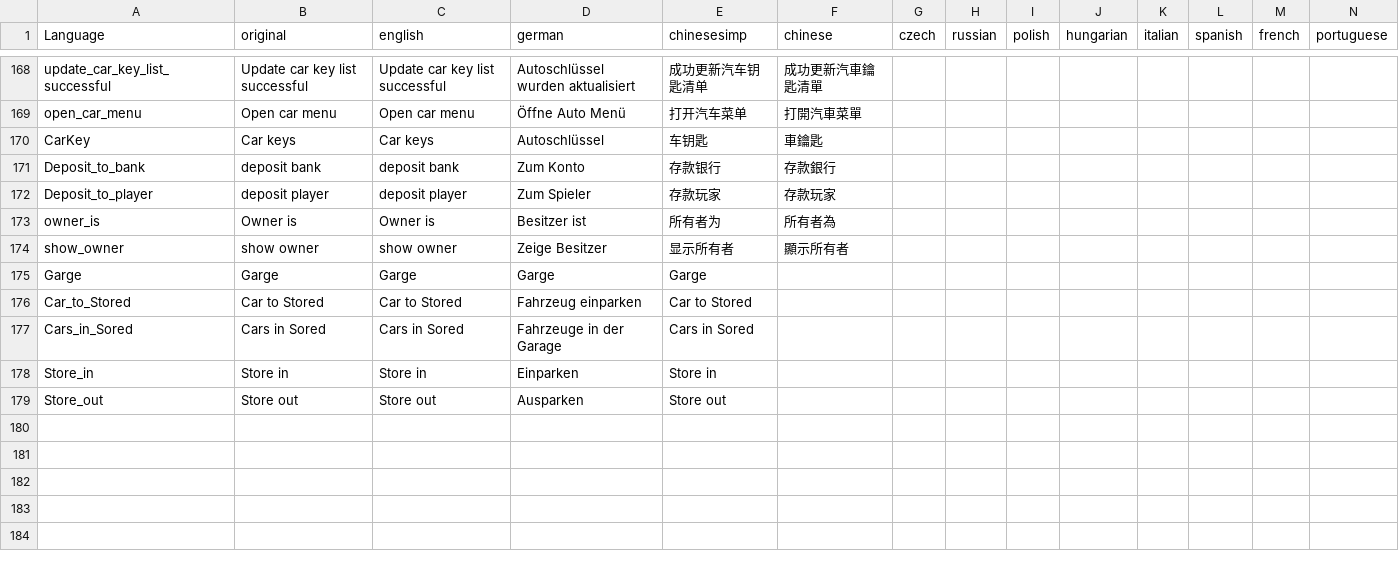
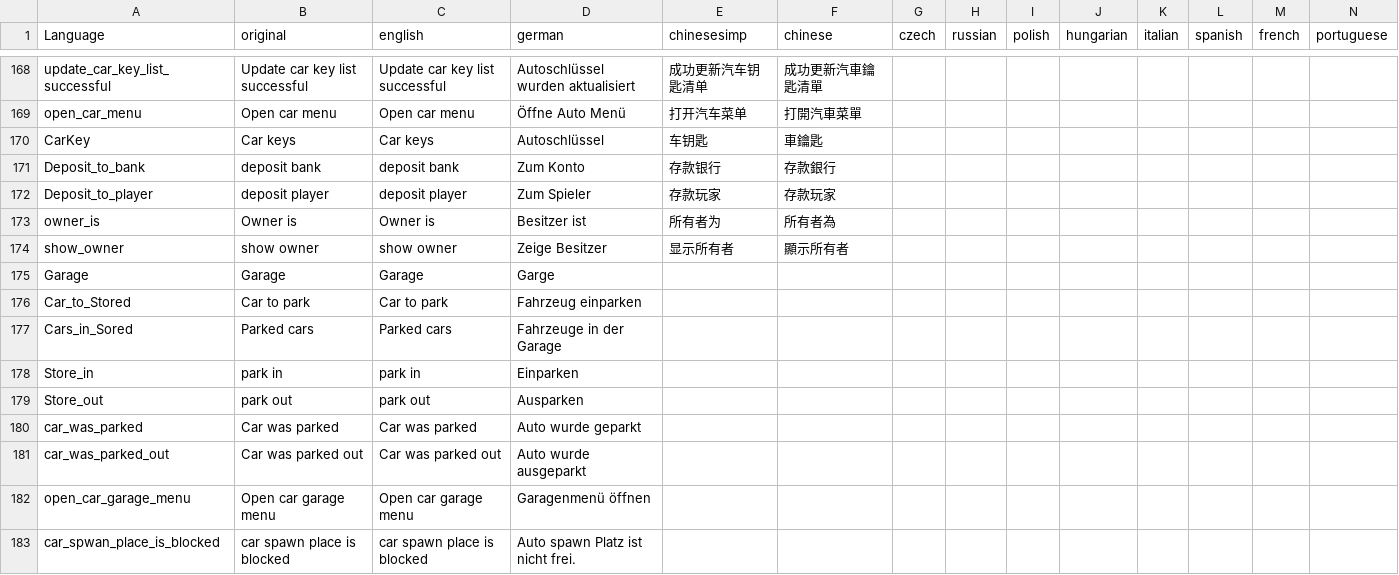
Before and after one commit to ihr-it-projekt/DayZLife, a CSV file: DayZLife/stringtable.csv, drawn as a sheet; only a part is shown, gaps mark what is left out; rows hold the shown columns only; the diff names each change by its address in the sheet, - before the commit and + after, or states it on an @@ line.

Commit message:
add garage

```diff
--- a/DayZLife/stringtable.csv
+++ b/DayZLife/stringtable.csv
-A175 (Language): Garge
+A175 (Language): Garage
-B175 (original): Garge
+B175 (original): Garage
-C175 (english): Garge
+C175 (english): Garage
-E175 (chinesesimp): Garge
+E175 (chinesesimp): (empty)
-B176 (original): Car to Stored
+B176 (original): Car to park
-C176 (english): Car to Stored
+C176 (english): Car to park
-E176 (chinesesimp): Car to Stored
+E176 (chinesesimp): (empty)
-B177 (original): Cars in Sored
+B177 (original): Parked cars
-C177 (english): Cars in Sored
+C177 (english): Parked cars
-E177 (chinesesimp): Cars in Sored
+E177 (chinesesimp): (empty)
-B178 (original): Store in
+B178 (original): park in
-C178 (english): Store in
+C178 (english): park in
-E178 (chinesesimp): Store in
+E178 (chinesesimp): (empty)
-B179 (original): Store out
+B179 (original): park out
-C179 (english): Store out
+C179 (english): park out
-E179 (chinesesimp): Store out
+E179 (chinesesimp): (empty)
+row 180: car_was_parked | Car was parked | Car was parked | Auto wurde geparkt
+row 181: car_was_parked_out | Car was parked out | Car was parked out | Auto wurde ausgeparkt
+row 182: open_car_garage_menu | Open car garage menu | Open car garage menu | Garagenmenü öffnen
+row 183: car_spwan_place_is_blocked | car spawn place is blocked | car spawn place is blocked | Auto spawn Platz ist nicht frei.
```
Also changed, not shown: 29 other files.
